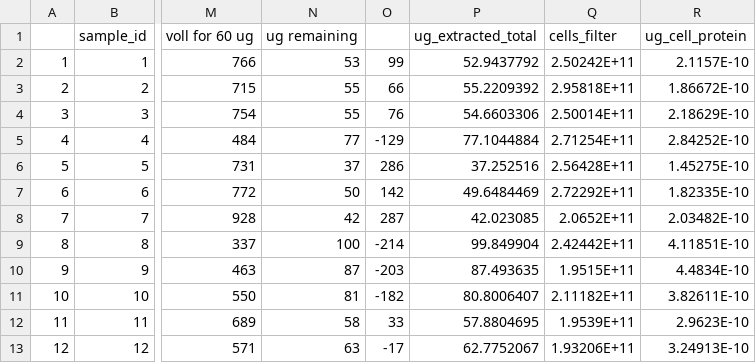
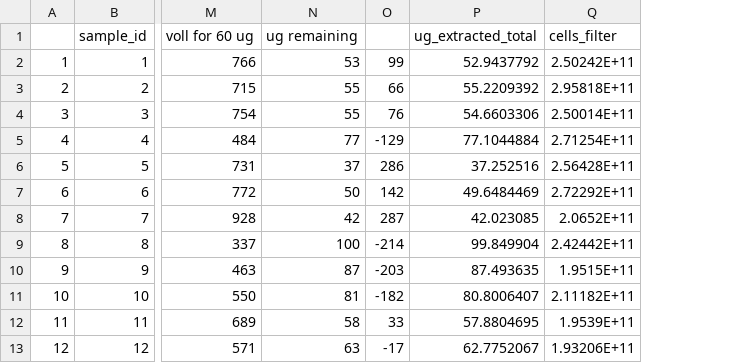
Before and after one commit to alburycatalina/Fracy_TMT_NewPhytologist, a CSV file: Fig_2/Fig_2_Raw_data/BCA1.1_05062019_a.txt_dilution25.csv, drawn as a sheet; only a part is shown, gaps mark what is left out; the diff names each change by its address in the sheet, - before the commit and + after, or states it on an @@ line.

Commit message:
remove data error

```diff
--- a/Fig_2/Fig_2_Raw_data/BCA1.1_05062019_a.txt_dilution25.csv
+++ b/Fig_2/Fig_2_Raw_data/BCA1.1_05062019_a.txt_dilution25.csv
-column R (ug_cell_protein), rows 2-13: 2.1157E-10 | 1.86672E-10 | 2.18629E-10 | 2.84252E-10 | 1.45275E-10 | 1.82335E-10 | 2.03482E-10 | 4.11851E-10 | 4.4834E-10 | 3.82611E-10 | 2.9623E-10 | 3.24913E-10
```
